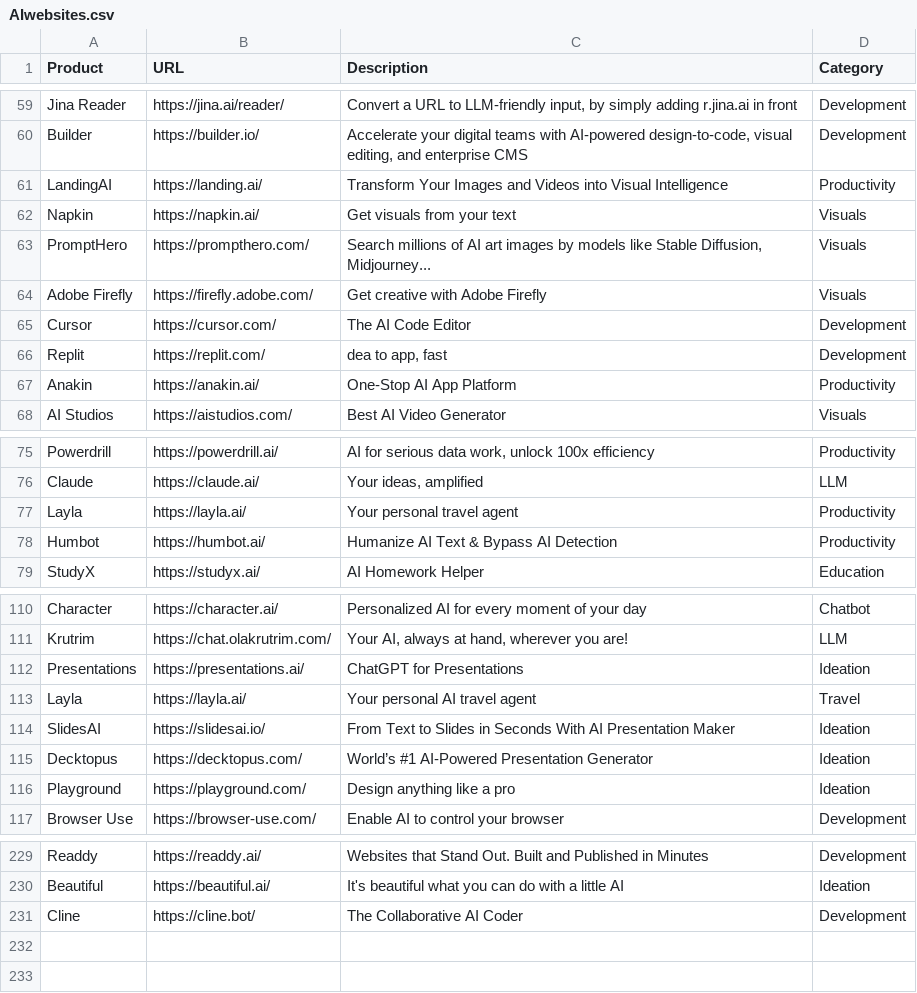
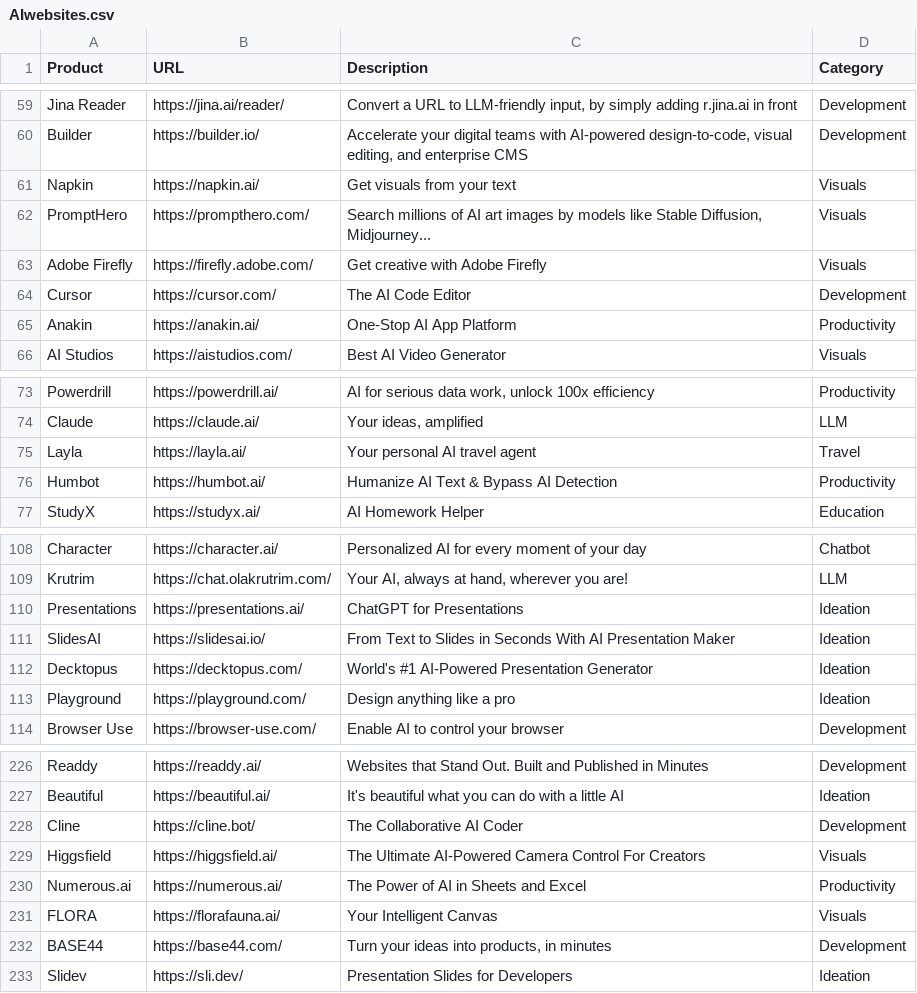
Before and after one commit to amitsarkar007/AI-tools, a CSV file: AIwebsites.csv, drawn as a sheet; only a part is shown, gaps mark what is left out; the diff covers the shown part only.

```diff
--- a/AIwebsites.csv
+++ b/AIwebsites.csv
@@ -60,3 +60,2 @@ Jina Reader,https://jina.ai/reader/,"Convert a URL to LLM-friendly input, by sim
 Builder,https://builder.io/,"Accelerate your digital teams with AI-powered design-to-code, visual editing, and enterprise CMS",Development
-LandingAI,https://landing.ai/,Transform Your Images and Videos into Visual Intelligence,Productivity
 Napkin,https://napkin.ai/,Get visuals from your text,Visuals
@@ -65,3 +64,2 @@ Adobe Firefly,https://firefly.adobe.com/,Get creative with Adobe Firefly,Visuals
 Cursor,https://cursor.com/,The AI Code Editor,Development
-Replit,https://replit.com/,"dea to app, fast",Development
 Anakin,https://anakin.ai/,One-Stop AI App Platform,Productivity
@@ -76,3 +74,3 @@ Powerdrill,https://powerdrill.ai/,"AI for serious data work, unlock 100x efficie
 Claude,https://claude.ai/,"Your ideas, amplified",LLM
-Layla,https://layla.ai/,Your personal travel agent,Productivity
+Layla,https://layla.ai/,Your personal AI travel agent,Travel
 Humbot,https://humbot.ai/,Humanize AI Text & Bypass AI Detection,Productivity
@@ -112,5 +110,4 @@ Krutrim,https://chat.olakrutrim.com/,"Your AI, always at hand, wherever you are!
 Presentations,https://presentations.ai/,ChatGPT for Presentations,Ideation
-Layla,https://layla.ai/,Your personal AI travel agent,Travel
 SlidesAI,https://slidesai.io/,From Text to Slides in Seconds With AI Presentation Maker,Ideation
-Decktopus,https://decktopus.com/,World’s #1 AI-Powered Presentation Generator,Ideation
+Decktopus,https://decktopus.com/,World's #1 AI-Powered Presentation Generator,Ideation
 Playground,https://playground.com/,Design anything like a pro,Ideation
@@ -231 +228,6 @@ Beautiful,https://beautiful.ai/,"It's beautiful what you can do with a little AI
 Cline,https://cline.bot/,The Collaborative AI Coder,Development
+Higgsfield,https://higgsfield.ai/,The Ultimate AI-Powered Camera Control For Creators,Visuals
+Numerous.ai,https://numerous.ai/,The Power of AI in Sheets and Excel,Productivity
+FLORA,https://florafauna.ai/,Your Intelligent Canvas,Visuals
+BASE44,https://base44.com/,"Turn your ideas into products, in minutes",Development
+Slidev,https://sli.dev/,Presentation Slides for Developers,Ideation
```
Also changed, not shown: 5 edited cells elsewhere in this file, 5 other files.
